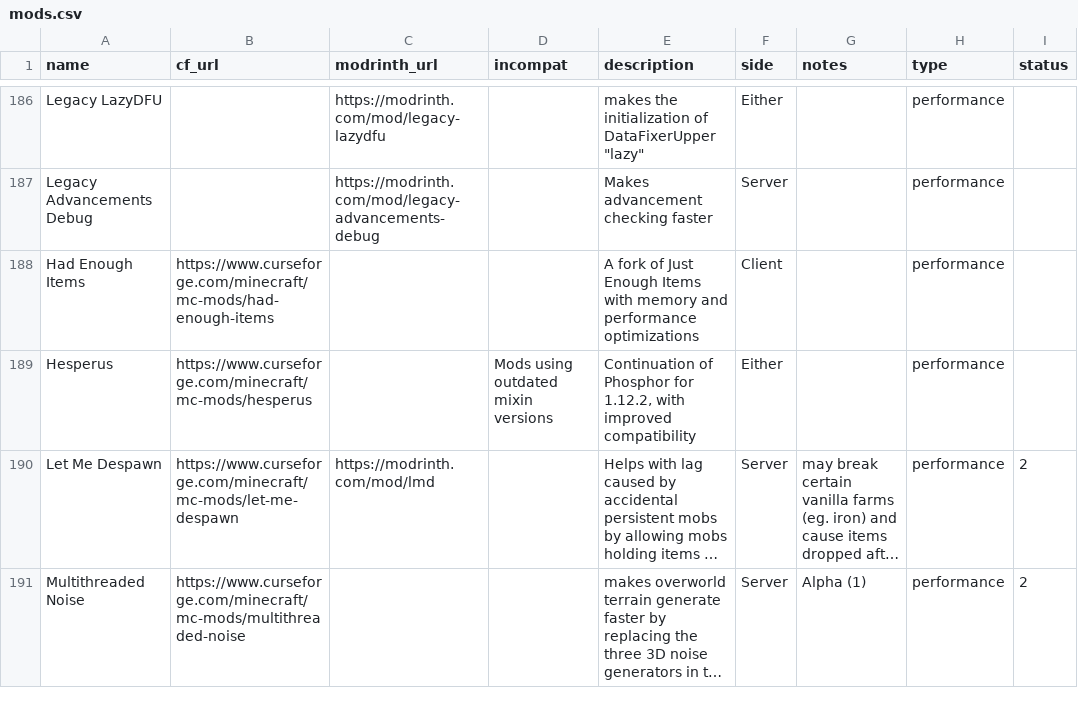
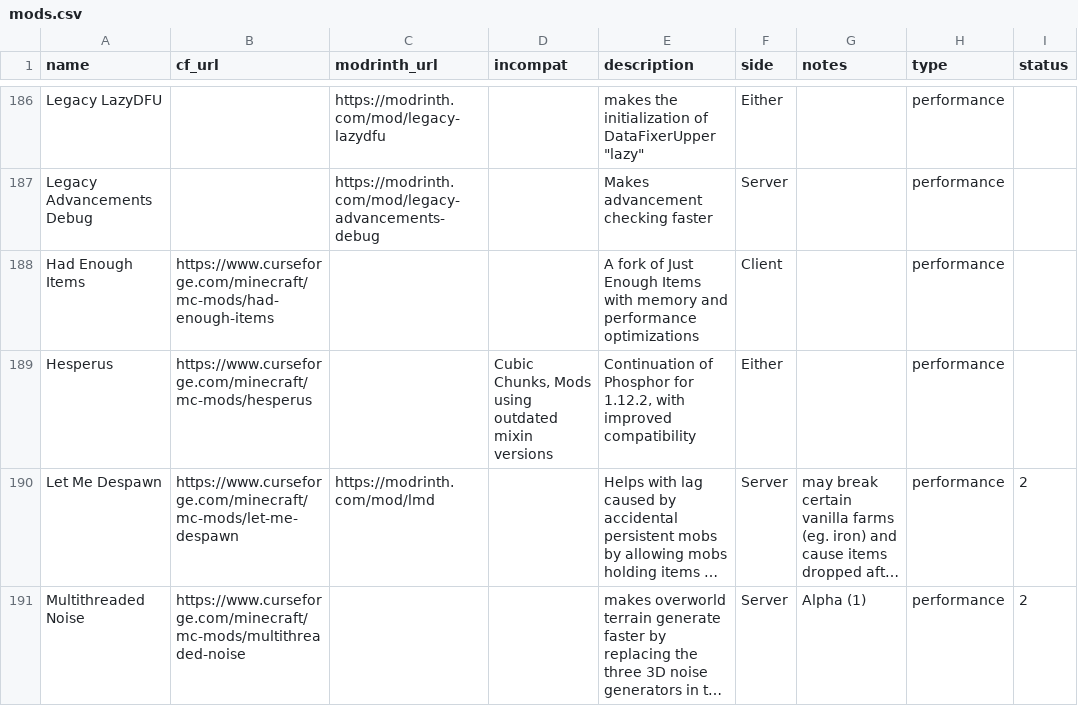
Before and after one commit to SuperStormer/useful-mods2, a CSV file: mods.csv, drawn as a sheet; only a part is shown, gaps mark what is left out; long unchanged cells end in …; the diff covers the shown part only; the diff names each change by its address in the sheet, - before the commit and + after, or states it on an @@ line.

```diff
--- a/mods.csv
+++ b/mods.csv
-D189 (incompat): Mods using outdated mixin versions
+D189 (incompat): Cubic Chunks, Mods using outdated mixin versions
```
Also changed, not shown: 8 added rows and 11 edited cells elsewhere in this file, 1 other file.
